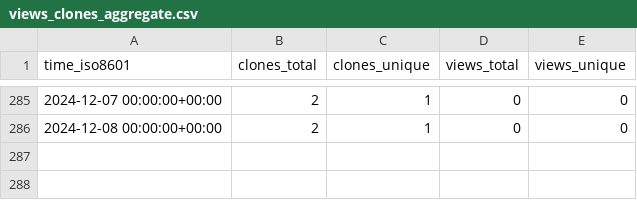
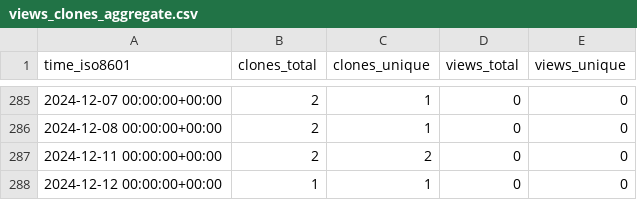
Before and after one commit to stablecaps/rkraken-architecture, a CSV file: stablecaps/rkraken-architecture/ghrs-data/views_clones_aggregate.csv, drawn as a sheet; only a part is shown, gaps mark what is left out.

```diff
--- a/stablecaps/rkraken-architecture/ghrs-data/views_clones_aggregate.csv
+++ b/stablecaps/rkraken-architecture/ghrs-data/views_clones_aggregate.csv
@@ -286 +286,3 @@ time_iso8601,clones_total,clones_unique,views_total,views_unique
 2024-12-08 00:00:00+00:00,2,1,0,0
+2024-12-11 00:00:00+00:00,2,2,0,0
+2024-12-12 00:00:00+00:00,1,1,0,0
```
Also changed, not shown: 1 other file.
